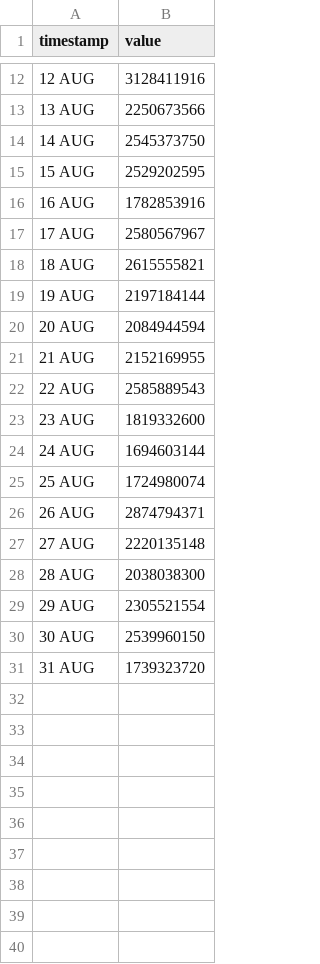
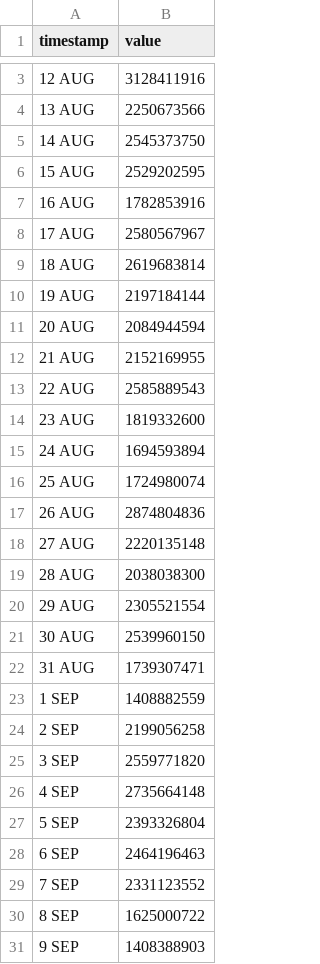
Before and after one commit to HEATLabs/HEAT-Labs-Configs, a CSV file: cf-export/data_cached.csv, drawn as a sheet; only a part is shown, gaps mark what is left out; the diff covers the shown part only.

```diff
--- a/cf-export/data_cached.csv
+++ b/cf-export/data_cached.csv
@@ -17,3 +8,3 @@ timestamp,value
 17 AUG,2580567967
-18 AUG,2615555821
+18 AUG,2619683814
 19 AUG,2197184144
@@ -23,5 +14,5 @@ timestamp,value
 23 AUG,1819332600
-24 AUG,1694603144
+24 AUG,1694593894
 25 AUG,1724980074
-26 AUG,2874794371
+26 AUG,2874804836
 27 AUG,2220135148
@@ -30,2 +21,11 @@ timestamp,value
 30 AUG,2539960150
-31 AUG,1739323720
+31 AUG,1739307471
+1 SEP,1408882559
+2 SEP,2199056258
+3 SEP,2559771820
+4 SEP,2735664148
+5 SEP,2393326804
+6 SEP,2464196463
+7 SEP,2331123552
+8 SEP,1625000722
+9 SEP,1408388903
```
Also changed, not shown: 9 removed rows elsewhere in this file, cf-export/total_data_served.csv, cf-export/total_requests.csv, 2 other files.
